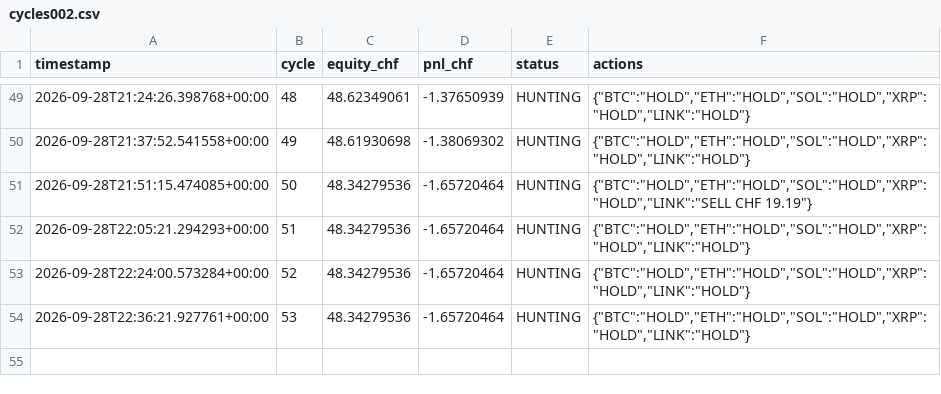
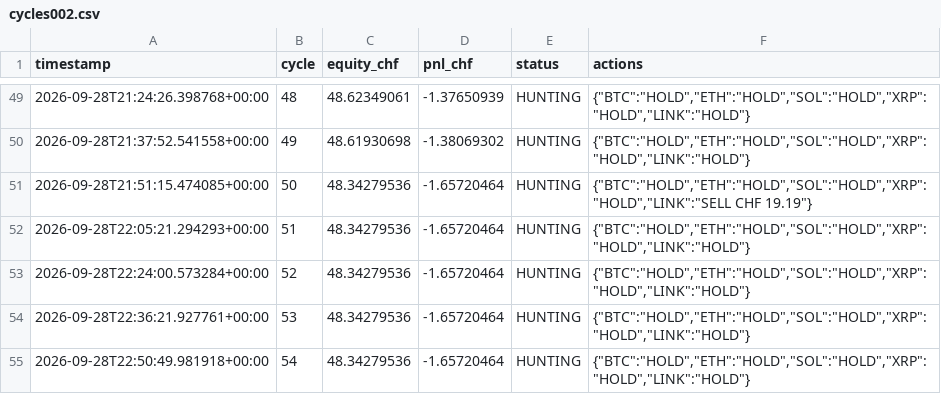
Before and after one commit to quitopiso-sys/agent001-test, a CSV file: cycles002.csv, drawn as a sheet; only a part is shown, gaps mark what is left out.

Commit message:
AGENT-002 cycle 2026-09-28 22:50 UTC

```diff
--- a/cycles002.csv
+++ b/cycles002.csv
@@ -54 +54,2 @@ timestamp,cycle,equity_chf,pnl_chf,status,actions
 2026-09-28T22:36:21.927761+00:00,53,48.34279536,-1.65720464,HUNTING,"{""BTC"":""HOLD"",""ETH"":""HOLD"",""SOL"":""HOLD"",""XRP"":""HOLD"",""LINK"":""HOLD""}"
+2026-09-28T22:50:49.981918+00:00,54,48.34279536,-1.65720464,HUNTING,"{""BTC"":""HOLD"",""ETH"":""HOLD"",""SOL"":""HOLD"",""XRP"":""HOLD"",""LINK"":""HOLD""}"
```
Also changed, not shown: 4 other files.
